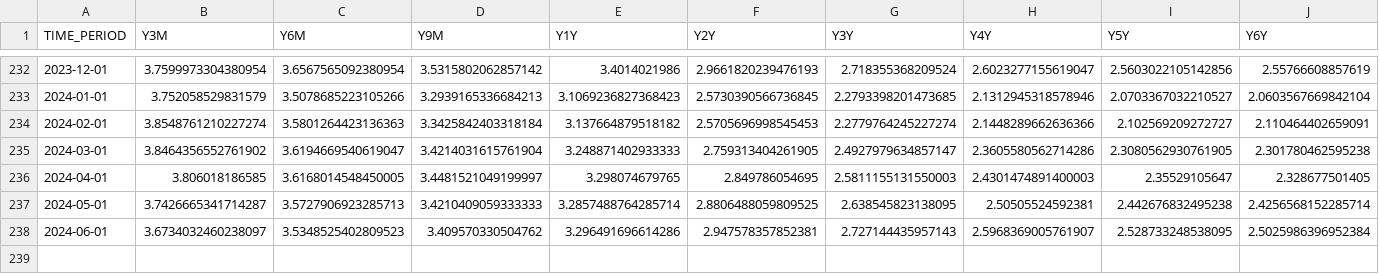
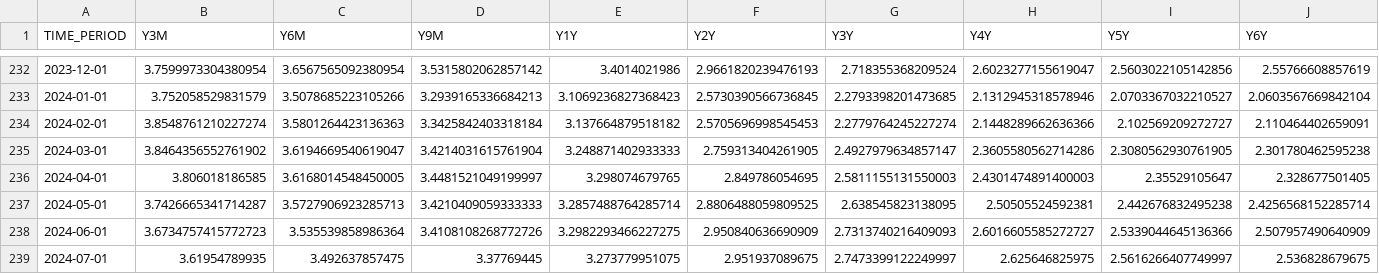
Before and after one commit to AlexanderSchulz14/Master-Thesis, a CSV file: Analysis/Data/Yields_EA.csv, drawn as a sheet; only a part is shown, gaps mark what is left out; rows hold the shown columns only; the diff covers the shown part only; the diff names each change by its address in the sheet, - before the commit and + after, or states it on an @@ line.

```diff
--- a/Analysis/Data/Yields_EA.csv
+++ b/Analysis/Data/Yields_EA.csv
-B238 (Y3M): 3.6734032460238097
+B238 (Y3M): 3.6734757415772723
-C238 (Y6M): 3.5348525402809523
+C238 (Y6M): 3.535539858986364
-D238 (Y9M): 3.409570330504762
+D238 (Y9M): 3.4108108268772726
-E238 (Y1Y): 3.296491696614286
+E238 (Y1Y): 3.2982293466227275
-F238 (Y2Y): 2.947578357852381
+F238 (Y2Y): 2.950840636690909
-G238 (Y3Y): 2.727144435957143
+G238 (Y3Y): 2.7313740216409093
-H238 (Y4Y): 2.5968369005761907
+H238 (Y4Y): 2.6016605585272727
-I238 (Y5Y): 2.528733248538095
+I238 (Y5Y): 2.5339044645136366
-J238 (Y6Y): 2.5025986396952384
+J238 (Y6Y): 2.507957490640909
+row 239: 2024-07-01 | 3.61954789935 | 3.492637857475 | 3.37769445 | 3.273779951075 | 2.951937089675 | 2.7473399122249997 | 2.625646825975 | 2.5616266407749997 | 2.536828679675
```
Also changed, not shown: 3 edited cells elsewhere in this file, 12 other files.
